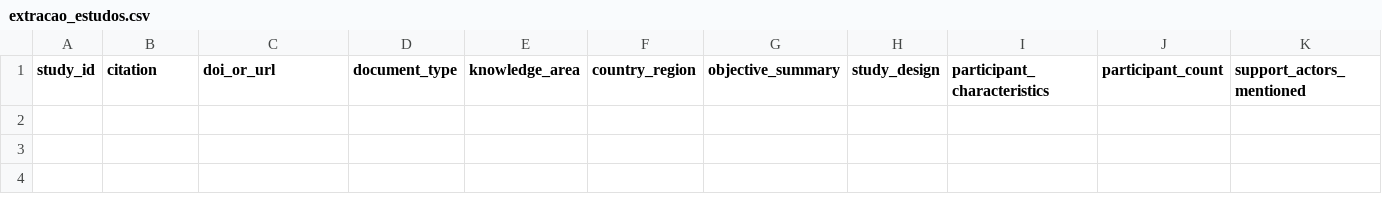
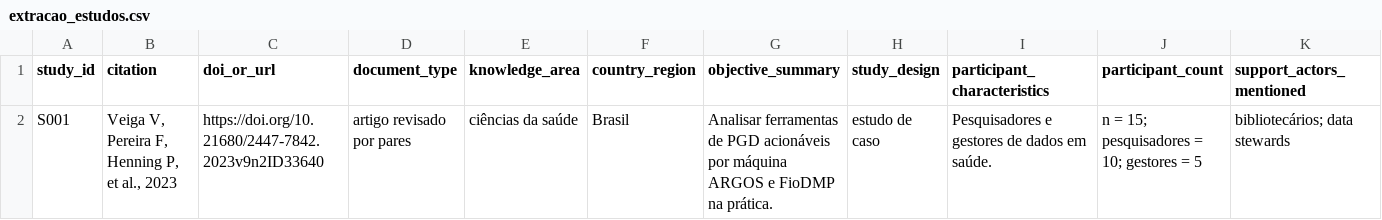
Before and after one commit to anderson-s-araujo/Doutorado, a CSV file: dados/processados/extracao_estudos.csv, drawn as a sheet; only a part is shown; rows hold the shown columns only; the diff names each change by its address in the sheet, - before the commit and + after, or states it on an @@ line.

Commit message:
Adiciona extracao piloto do estudo S001 e valida integridade

```diff
--- a/dados/processados/extracao_estudos.csv
+++ b/dados/processados/extracao_estudos.csv
+row 2: S001 | Veiga V, Pereira F, Henning P, et al., 2023 | https://doi.org/10.21680/2447-7842.2023v9n2ID33640 | artigo revisado por pares | ciências da saúde | Brasil | Analisar ferramentas de PGD acionáveis por máquina ARGOS e FioDMP na prática. | estudo de caso | Pesquisadores e gestores de dados em saúde. | n = 15; pesquisadores = 10; gestores = 5 | bibliotecários; data stewards
```
